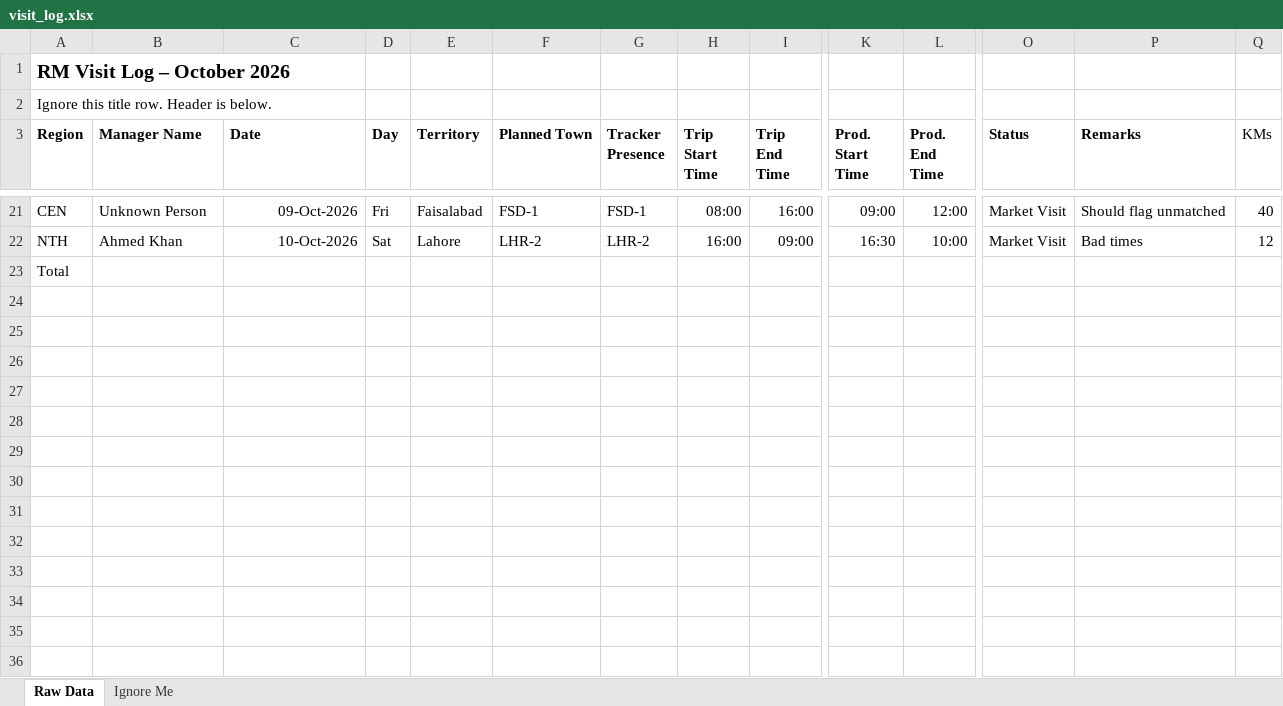
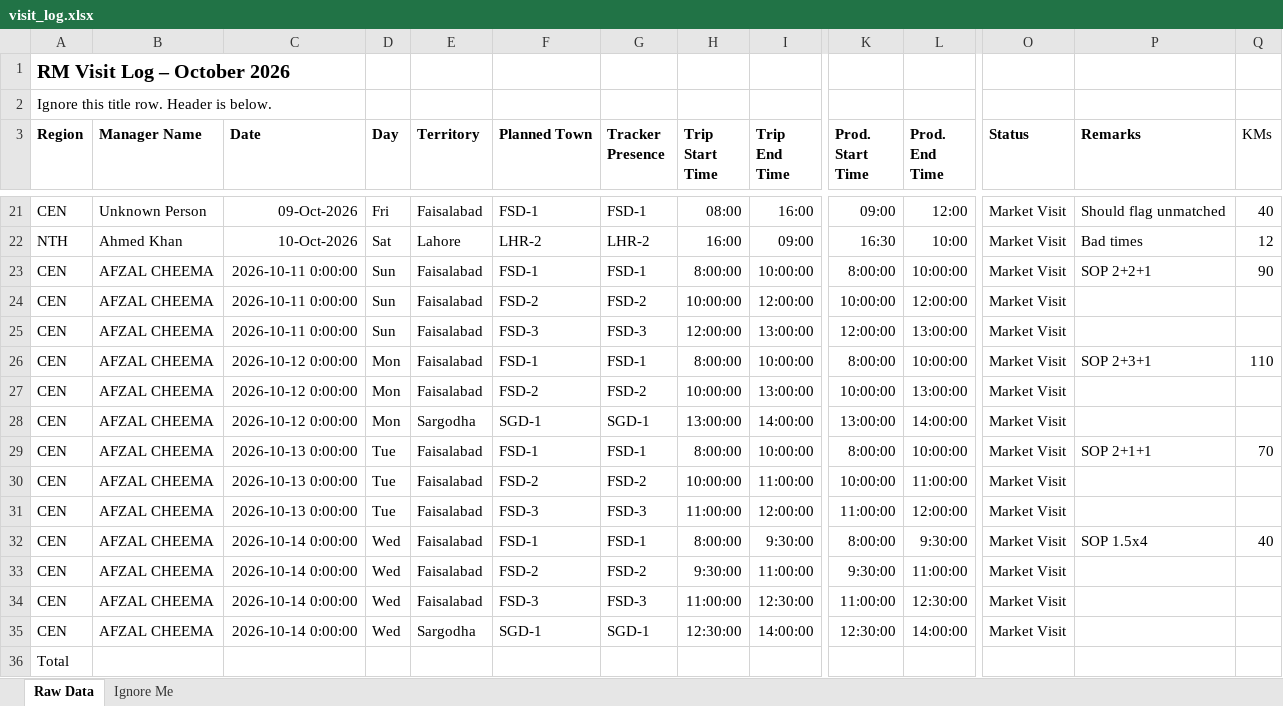
Before and after one commit to uzairpk/rmVisits, an Excel workbook: samples/visit_log.xlsx, sheet Raw Data, drawn as a sheet; only a part is shown, gaps mark what is left out; values as stored, in another font and other column widths than the file's, no borders; rows hold the shown columns only; the diff names each change by its address in the sheet, - before the commit and + after, or states it on an @@ line.

```diff
--- a/samples/visit_log.xlsx (sheet Raw Data)
+++ b/samples/visit_log.xlsx (sheet Raw Data)
+row 23: CEN | AFZAL CHEEMA | 2026-10-11 0:00:00 | Sun | Faisalabad | FSD-1 | FSD-1 | 8:00:00 | 10:00:00 | 8:00:00 | 10:00:00 | Market Visit | SOP 2+2+1 | 90
+row 24: CEN | AFZAL CHEEMA | 2026-10-11 0:00:00 | Sun | Faisalabad | FSD-2 | FSD-2 | 10:00:00 | 12:00:00 | 10:00:00 | 12:00:00 | Market Visit
+row 25: CEN | AFZAL CHEEMA | 2026-10-11 0:00:00 | Sun | Faisalabad | FSD-3 | FSD-3 | 12:00:00 | 13:00:00 | 12:00:00 | 13:00:00 | Market Visit
+row 26: CEN | AFZAL CHEEMA | 2026-10-12 0:00:00 | Mon | Faisalabad | FSD-1 | FSD-1 | 8:00:00 | 10:00:00 | 8:00:00 | 10:00:00 | Market Visit | SOP 2+3+1 | 110
+row 27: CEN | AFZAL CHEEMA | 2026-10-12 0:00:00 | Mon | Faisalabad | FSD-2 | FSD-2 | 10:00:00 | 13:00:00 | 10:00:00 | 13:00:00 | Market Visit
+row 28: CEN | AFZAL CHEEMA | 2026-10-12 0:00:00 | Mon | Sargodha | SGD-1 | SGD-1 | 13:00:00 | 14:00:00 | 13:00:00 | 14:00:00 | Market Visit
+row 29: CEN | AFZAL CHEEMA | 2026-10-13 0:00:00 | Tue | Faisalabad | FSD-1 | FSD-1 | 8:00:00 | 10:00:00 | 8:00:00 | 10:00:00 | Market Visit | SOP 2+1+1 | 70
+row 30: CEN | AFZAL CHEEMA | 2026-10-13 0:00:00 | Tue | Faisalabad | FSD-2 | FSD-2 | 10:00:00 | 11:00:00 | 10:00:00 | 11:00:00 | Market Visit
+row 31: CEN | AFZAL CHEEMA | 2026-10-13 0:00:00 | Tue | Faisalabad | FSD-3 | FSD-3 | 11:00:00 | 12:00:00 | 11:00:00 | 12:00:00 | Market Visit
+row 32: CEN | AFZAL CHEEMA | 2026-10-14 0:00:00 | Wed | Faisalabad | FSD-1 | FSD-1 | 8:00:00 | 9:30:00 | 8:00:00 | 9:30:00 | Market Visit | SOP 1.5x4 | 40
+row 33: CEN | AFZAL CHEEMA | 2026-10-14 0:00:00 | Wed | Faisalabad | FSD-2 | FSD-2 | 9:30:00 | 11:00:00 | 9:30:00 | 11:00:00 | Market Visit
+row 34: CEN | AFZAL CHEEMA | 2026-10-14 0:00:00 | Wed | Faisalabad | FSD-3 | FSD-3 | 11:00:00 | 12:30:00 | 11:00:00 | 12:30:00 | Market Visit
+row 35: CEN | AFZAL CHEEMA | 2026-10-14 0:00:00 | Wed | Sargodha | SGD-1 | SGD-1 | 12:30:00 | 14:00:00 | 12:30:00 | 14:00:00 | Market Visit
```
Also changed, not shown: samples/rm_master.xlsx, 7 other files.
